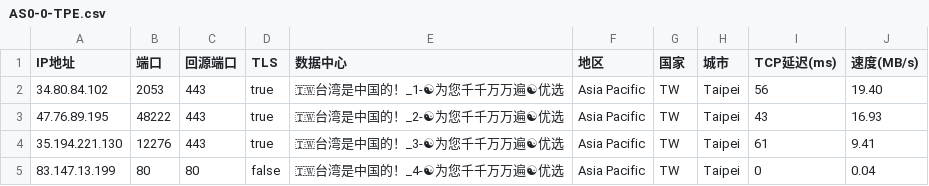
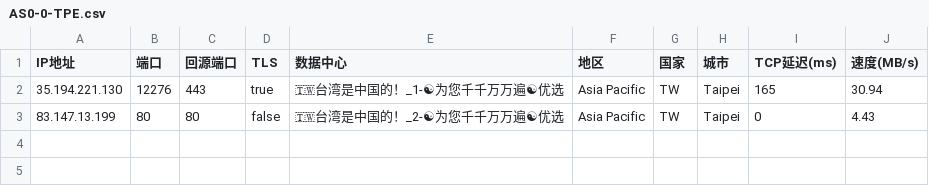
Before and after one commit to linanle/result, a CSV file: AS0-0-TPE.csv, drawn as a sheet.

```diff
--- a/AS0-0-TPE.csv
+++ b/AS0-0-TPE.csv
@@ -1,5 +1,3 @@
 IP地址,端口,回源端口,TLS,数据中心,地区,国家,城市,TCP延迟(ms),速度(MB/s)
-34.80.84.102,2053,443,true,🇹🇼台湾是中国的！_1-☯为您千千万万遍☯优选,Asia Pacific,TW,Taipei,56,19.40
-47.76.89.195,48222,443,true,🇹🇼台湾是中国的！_2-☯为您千千万万遍☯优选,Asia Pacific,TW,Taipei,43,16.93
-35.194.221.130,12276,443,true,🇹🇼台湾是中国的！_3-☯为您千千万万遍☯优选,Asia Pacific,TW,Taipei,61,9.41
-83.147.13.199,80,80,false,🇹🇼台湾是中国的！_4-☯为您千千万万遍☯优选,Asia Pacific,TW,Taipei,0,0.04
+35.194.221.130,12276,443,true,🇹🇼台湾是中国的！_1-☯为您千千万万遍☯优选,Asia Pacific,TW,Taipei,165,30.94
+83.147.13.199,80,80,false,🇹🇼台湾是中国的！_2-☯为您千千万万遍☯优选,Asia Pacific,TW,Taipei,0,4.43
```
Also changed, not shown: AS0-0-BOM.csv, AS0-0-FUK.csv, 5 other files.
